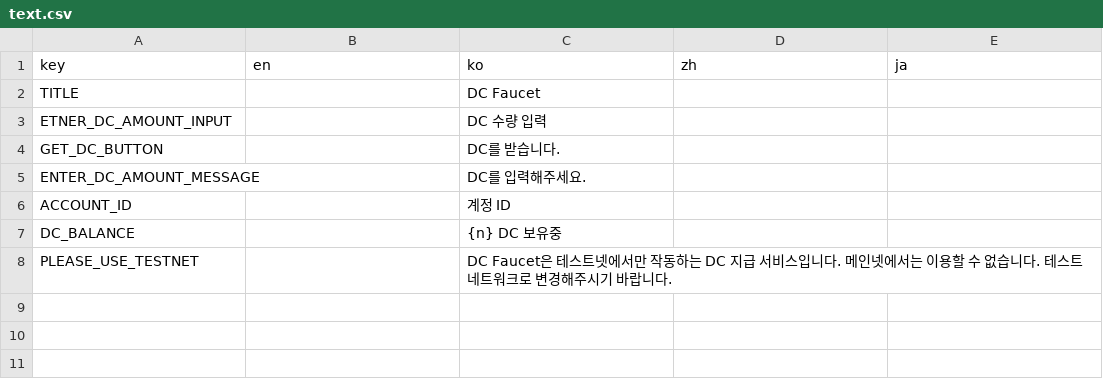
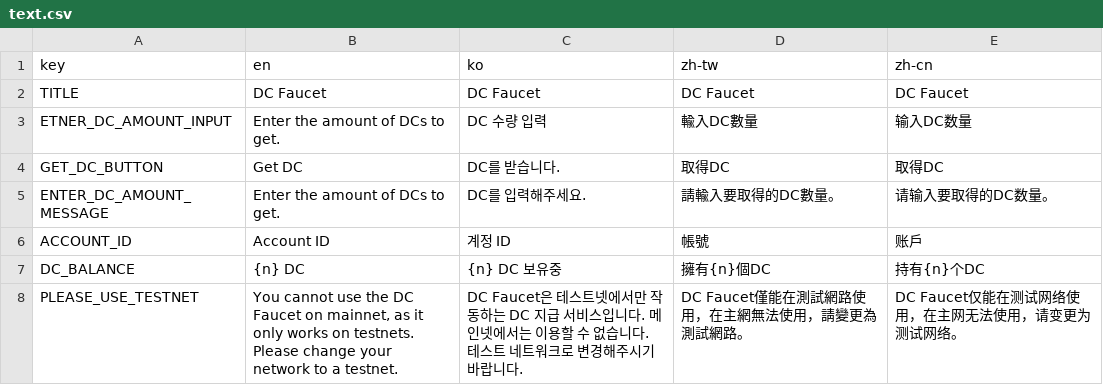
Before and after one commit to DPlayGames/DCFaucet, a CSV file: DCFaucet/R/text.csv, drawn as a sheet.

Commit message:
외국어 추가

```diff
--- a/DCFaucet/R/text.csv
+++ b/DCFaucet/R/text.csv
@@ -1,8 +1,8 @@
-key,en,ko,zh,ja,,,,,,,,,,,,,,,
-TITLE,,DC Faucet,,,,,,,,,,,,,,,,,
-ETNER_DC_AMOUNT_INPUT,,DC 수량 입력,,,,,,,,,,,,,,,,,
-GET_DC_BUTTON,,DC를 받습니다.,,,,,,,,,,,,,,,,,
-ENTER_DC_AMOUNT_MESSAGE,,DC를 입력해주세요.,,,,,,,,,,,,,,,,,
-ACCOUNT_ID,,계정 ID,,,,,,,,,,,,,,,,,
-DC_BALANCE,,{n} DC 보유중,,,,,,,,,,,,,,,,,
-PLEASE_USE_TESTNET,,DC Faucet은 테스트넷에서만 작동하는 DC 지급 서비스입니다. 메인넷에서는 이용할 수 없습니다. 테스트 네트워크로 변경해주시기 바랍니다.,,,,,,,,,,,,,,,,,
+key,en,ko,zh-tw,zh-cn,,,,,,,,,,,,,,,
+TITLE,DC Faucet,DC Faucet,DC Faucet,DC Faucet,,,,,,,,,,,,,,,
+ETNER_DC_AMOUNT_INPUT,Enter the amount of DCs to get.,DC 수량 입력,輸入DC數量,输入DC数量,,,,,,,,,,,,,,,
+GET_DC_BUTTON,Get DC,DC를 받습니다.,取得DC,取得DC,,,,,,,,,,,,,,,
+ENTER_DC_AMOUNT_MESSAGE,Enter the amount of DCs to get.,DC를 입력해주세요.,請輸入要取得的DC數量。,请输入要取得的DC数量。,,,,,,,,,,,,,,,
+ACCOUNT_ID,Account ID,계정 ID,帳號,账戶,,,,,,,,,,,,,,,
+DC_BALANCE,{n} DC,{n} DC 보유중,擁有{n}個DC,持有{n}个DC,,,,,,,,,,,,,,,
+PLEASE_USE_TESTNET,"You cannot use the DC Faucet on mainnet, as it only works on testnets. Please change your network to a testnet.",DC Faucet은 테스트넷에서만 작동하는 DC 지급 서비스입니다. 메인넷에서는 이용할 수 없습니다. 테스트 네트워크로 변경해주시기 바랍니다.,DC Faucet僅能在測試網路使用，在主網無法使用，請變更為測試網路。,DC Faucet仅能在测试网络使用，在主网无法使用，请变更为测试网络。,,,,,,,,,,,,,,,
```
